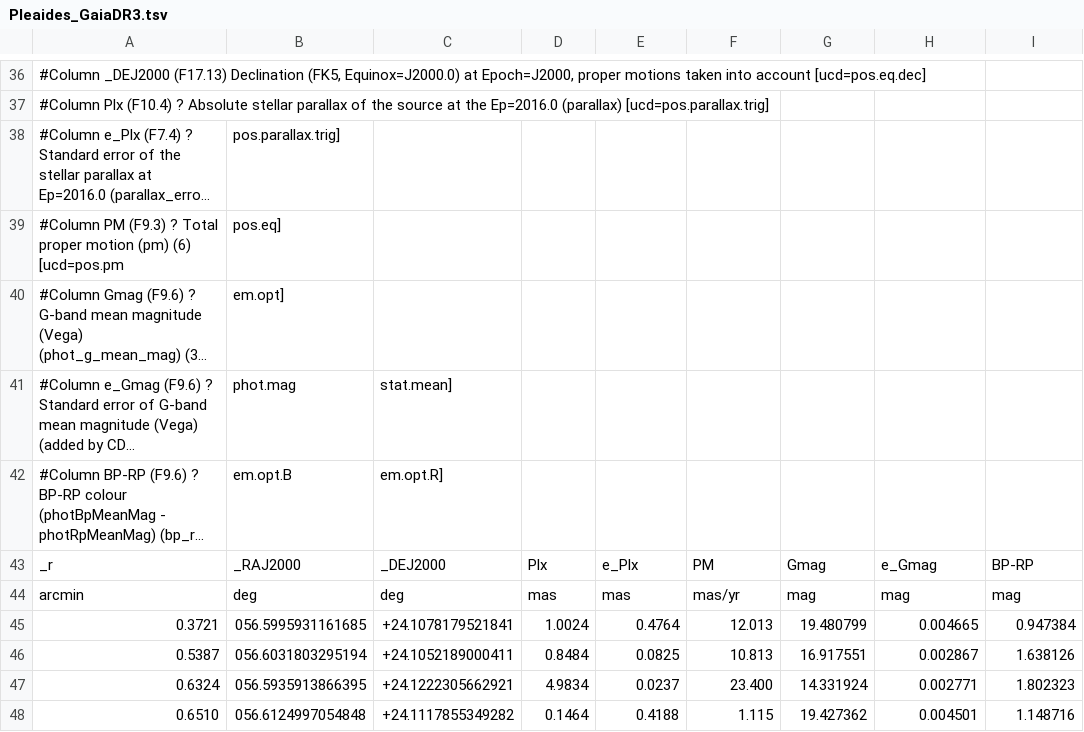
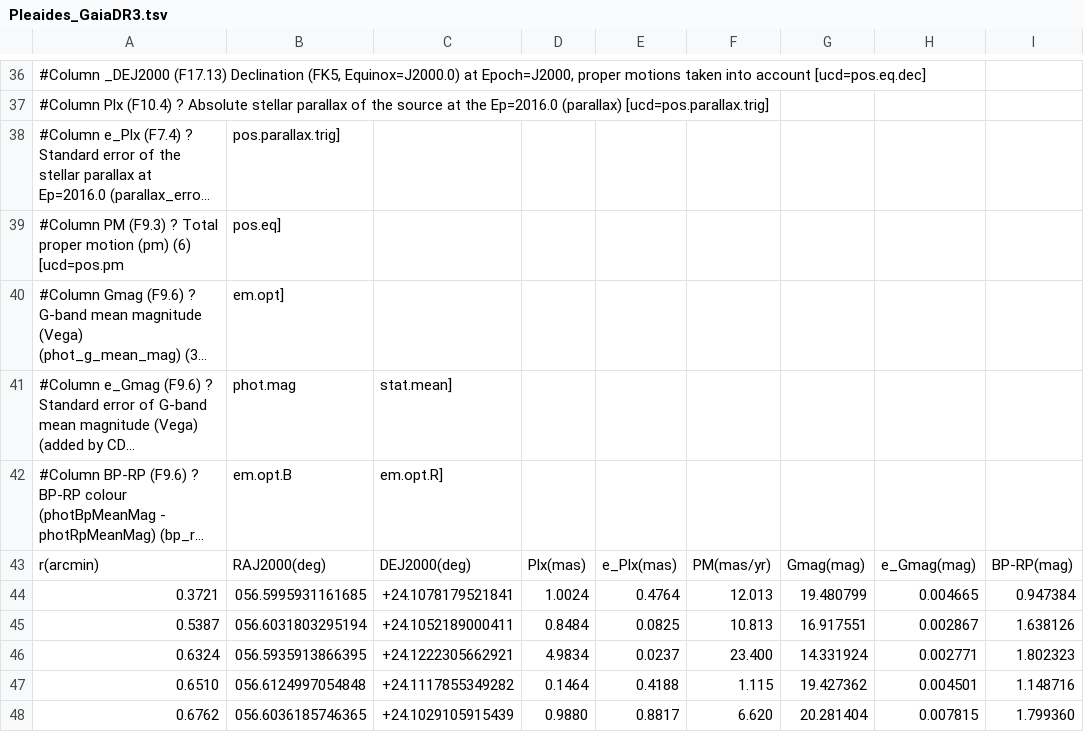
Before and after one commit to NazmaIslam/Observational_Astronomy, a TSV file: Pleaides_GaiaDR3.tsv, drawn as a sheet; only a part is shown, gaps mark what is left out; the shorter side is filled out with more unchanged rows; long unchanged cells end in …; removed rows and columns are numbered as before the commit, all else as after; the diff names each change by its address in the sheet, - before the commit and + after, or states it on an @@ line.

Commit message:
Pleaides_GaiaDR3.tsv

```diff
--- a/Pleaides_GaiaDR3.tsv
+++ b/Pleaides_GaiaDR3.tsv
-row 43: _r | _RAJ2000 | _DEJ2000 | Plx | e_Plx | PM | Gmag | e_Gmag | BP-RP
-row 44: arcmin | deg | deg | mas | mas | mas/yr | mag | mag | mag
+row 43: r(arcmin) | RAJ2000(deg) | DEJ2000(deg) | Plx(mas) | e_Plx(mas) | PM(mas/yr) | Gmag(mag) | e_Gmag(mag) | BP-RP(mag)
```
